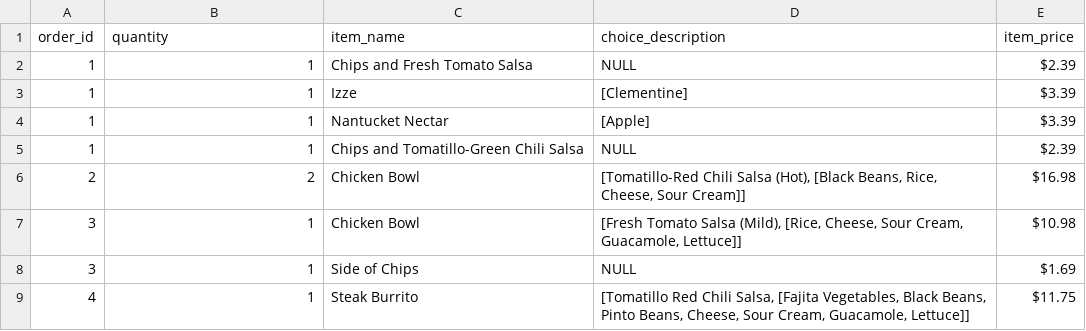
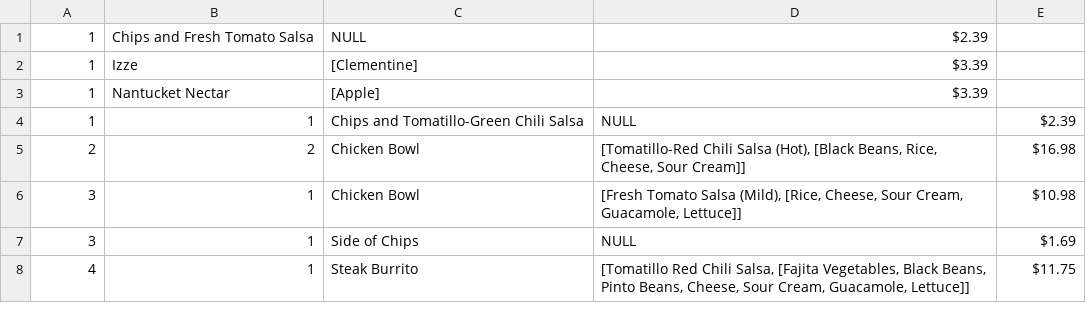
Before and after one commit to Diyali21/Python-and-Markdown-Fundamentals-2025, a CSV file: Panda_Excercises/food.csv, drawn as a sheet; only a part is shown; removed rows and columns are numbered as before the commit, all else as after; the diff names each change by its address in the sheet, - before the commit and + after, or states it on an @@ line.

Commit message:
json, api and pandas excercises

```diff
--- a/Panda_Excercises/food.csv
+++ b/Panda_Excercises/food.csv
-row 1: order_id | quantity | item_name | choice_description | item_price
-row 2: 1 | 1 | Chips and Fresh Tomato Salsa | NULL | $2.39
-row 3: 1 | 1 | Izze | [Clementine] | $3.39
-row 4: 1 | 1 | Nantucket Nectar | [Apple] | $3.39
+row 1: 1 | Chips and Fresh Tomato Salsa | NULL | $2.39
+row 2: 1 | Izze | [Clementine] | $3.39
+row 3: 1 | Nantucket Nectar | [Apple] | $3.39
```
Also changed, not shown: 7 other files.
